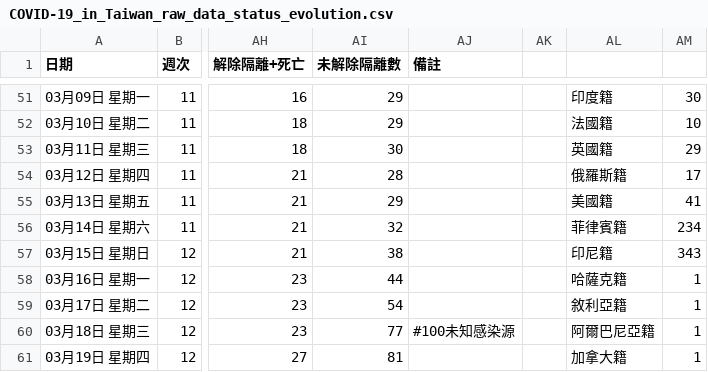
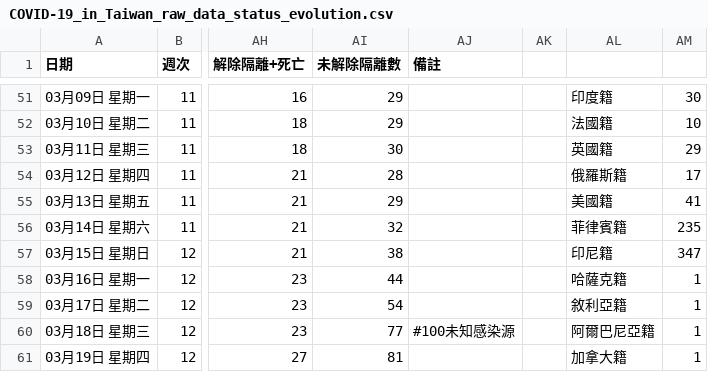
Before and after one commit to Linc-tw/COVID_breakdown, a CSV file: raw_data/COVID-19_in_Taiwan_raw_data_status_evolution.csv, drawn as a sheet; only a part is shown, gaps mark what is left out; the diff covers the shown part only; the diff names each change by its address in the sheet, - before the commit and + after, or states it on an @@ line.

```diff
--- a/raw_data/COVID-19_in_Taiwan_raw_data_status_evolution.csv
+++ b/raw_data/COVID-19_in_Taiwan_raw_data_status_evolution.csv
-AM56: 234
+AM56: 235
-AM57: 343
+AM57: 347
```
Also changed, not shown: 1 added row and 10 edited cells elsewhere in this file, processed_data/2021/local_case_per_county.csv, processed_data/2021/vaccination_by_brand.csv, 52 other files.
